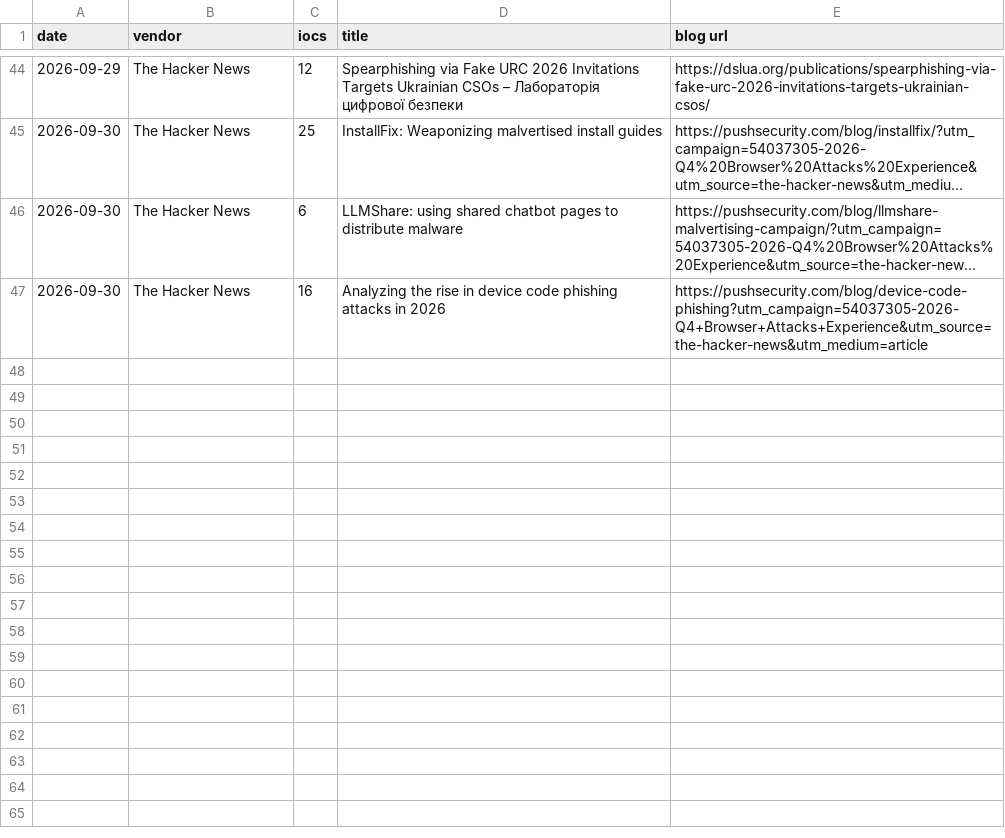
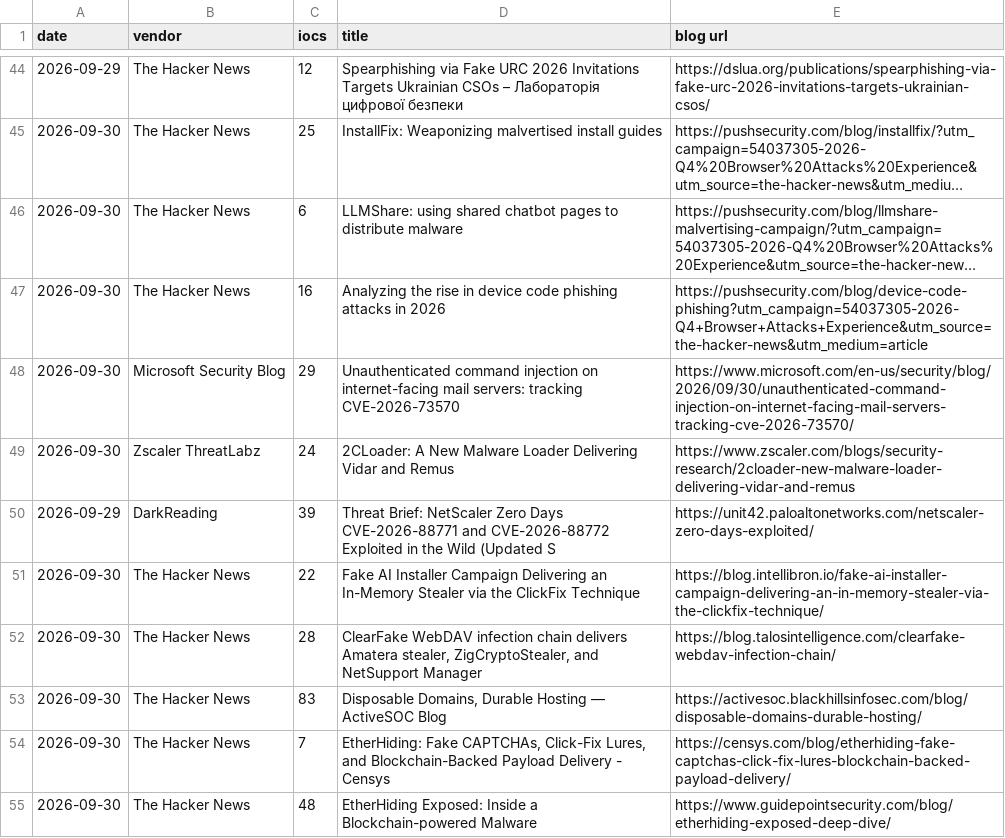
Before and after one commit to fukusuket/fukusuket.github.io, a CSV file: 2026/09/ioc_stats_20260930.csv, drawn as a sheet; only a part is shown, gaps mark what is left out; long unchanged cells end in …; the diff names each change by its address in the sheet, - before the commit and + after, or states it on an @@ line.

```diff
--- a/2026/09/ioc_stats_20260930.csv
+++ b/2026/09/ioc_stats_20260930.csv
+row 48: 2026-09-30 | Microsoft Security Blog | 29 | Unauthenticated command injection on internet-facing mail servers: tracking CVE-2026-73570 | https://www.microsoft.com/en-us/security/blog/2026/09/30/unauthenticated-command-injection-on-internet-facing-mail-servers-tracking-cve-2026-73570/
+row 49: 2026-09-30 | Zscaler ThreatLabz | 24 | 2CLoader: A New Malware Loader Delivering Vidar and Remus | https://www.zscaler.com/blogs/security-research/2cloader-new-malware-loader-delivering-vidar-and-remus
+row 50: 2026-09-29 | DarkReading | 39 | Threat Brief: NetScaler Zero Days CVE-2026-88771 and CVE-2026-88772 Exploited in the Wild (Updated S | https://unit42.paloaltonetworks.com/netscaler-zero-days-exploited/
+row 51: 2026-09-30 | The Hacker News | 22 | Fake AI Installer Campaign Delivering an In-Memory Stealer via the ClickFix Technique | https://blog.intellibron.io/fake-ai-installer-campaign-delivering-an-in-memory-stealer-via-the-clickfix-technique/
+row 52: 2026-09-30 | The Hacker News | 28 | ClearFake WebDAV infection chain delivers Amatera stealer, ZigCryptoStealer, and NetSupport Manager | https://blog.talosintelligence.com/clearfake-webdav-infection-chain/
+row 53: 2026-09-30 | The Hacker News | 83 | Disposable Domains, Durable Hosting — ActiveSOC Blog | https://activesoc.blackhillsinfosec.com/blog/disposable-domains-durable-hosting/
+row 54: 2026-09-30 | The Hacker News | 7 | EtherHiding: Fake CAPTCHAs, Click-Fix Lures, and Blockchain-Backed Payload Delivery - Censys | https://censys.com/blog/etherhiding-fake-captchas-click-fix-lures-blockchain-backed-payload-delivery/
+row 55: 2026-09-30 | The Hacker News | 48 | EtherHiding Exposed: Inside a Blockchain-powered Malware | https://www.guidepointsecurity.com/blog/etherhiding-exposed-deep-dive/
```
Also changed, not shown: 1 other file.
